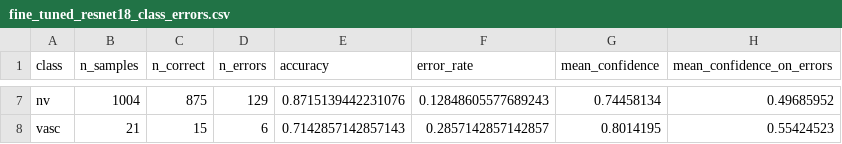
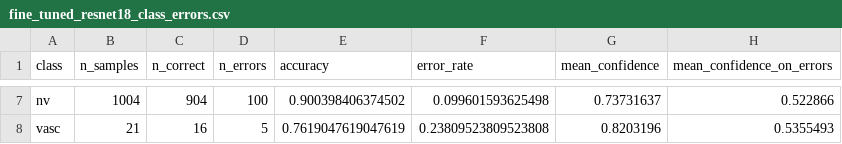
Before and after one commit to MaiAnh17/skin-lesion-classification-dl, a CSV file: outputs/error_analysis/tables/fine_tuned_resnet18_class_errors.csv, drawn as a sheet; only a part is shown, gaps mark what is left out; the diff covers the shown part only; the diff names each change by its address in the sheet, - before the commit and + after, or states it on an @@ line.

```diff
--- a/outputs/error_analysis/tables/fine_tuned_resnet18_class_errors.csv
+++ b/outputs/error_analysis/tables/fine_tuned_resnet18_class_errors.csv
-C7 (n_correct): 875
+C7 (n_correct): 904
-D7 (n_errors): 129
+D7 (n_errors): 100
-E7 (accuracy): 0.8715139442231076
+E7 (accuracy): 0.900398406374502
-F7 (error_rate): 0.12848605577689243
+F7 (error_rate): 0.099601593625498
-G7 (mean_confidence): 0.74458134
+G7 (mean_confidence): 0.73731637
-H7 (mean_confidence_on_errors): 0.49685952
+H7 (mean_confidence_on_errors): 0.522866
-C8 (n_correct): 15
+C8 (n_correct): 16
-D8 (n_errors): 6
+D8 (n_errors): 5
-E8 (accuracy): 0.7142857142857143
+E8 (accuracy): 0.7619047619047619
-F8 (error_rate): 0.2857142857142857
+F8 (error_rate): 0.23809523809523808
-G8 (mean_confidence): 0.8014195
+G8 (mean_confidence): 0.8203196
-H8 (mean_confidence_on_errors): 0.55424523
+H8 (mean_confidence_on_errors): 0.5355493
```
Also changed, not shown: 30 edited cells elsewhere in this file, outputs/error_analysis/tables/cross_model_shared_errors.csv, outputs/error_analysis/tables/fine_tuned_resnet18_confusion_pairs.csv, 16 other files.
